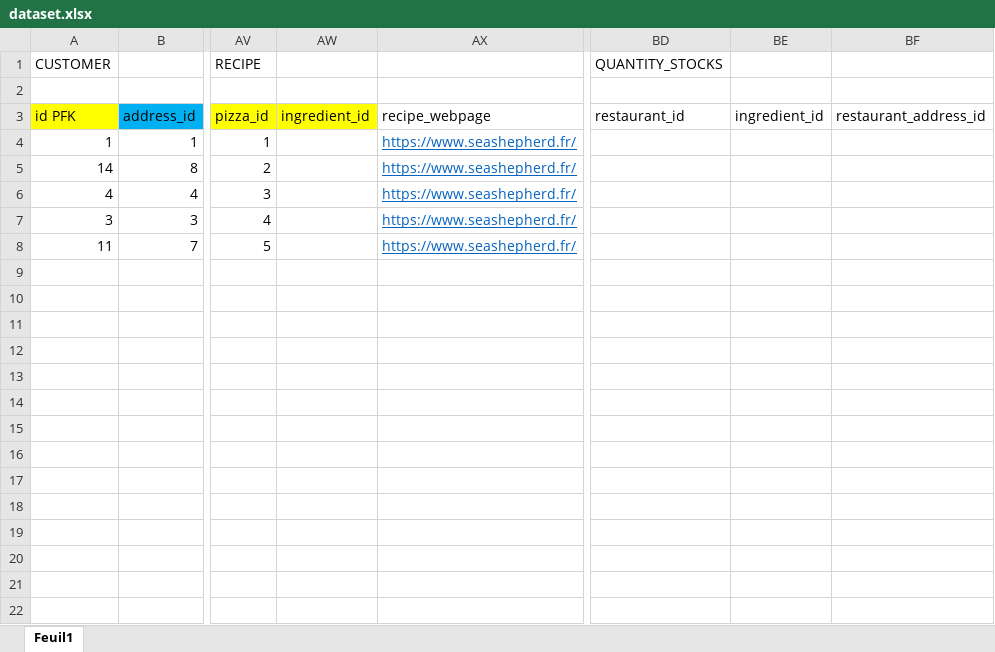
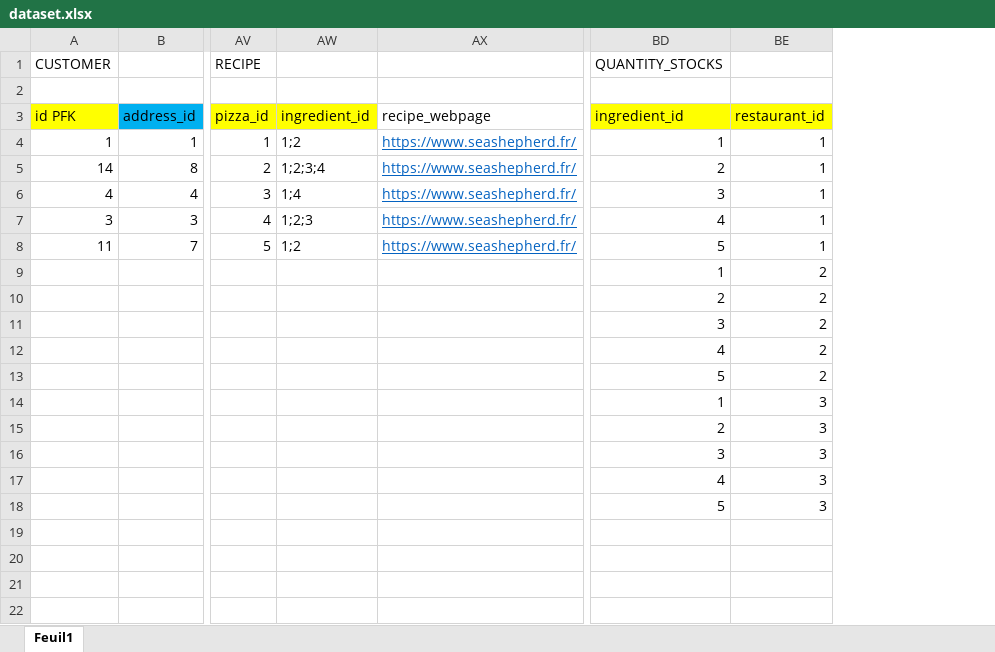
Before and after one commit to Psemp/OC_P6, an Excel workbook: code/resources/dataset.xlsx, sheet Feuil1, drawn as a sheet; only a part is shown, gaps mark what is left out; values as stored, in another font and other column widths than the file's, no borders; removed rows and columns are numbered as before the commit, all else as after; the diff names each change by its address in the sheet, - before the commit and + after, or states it on an @@ line.

Commit message:
update sql, PMD and dataset

```diff
--- a/code/resources/dataset.xlsx (sheet Feuil1)
+++ b/code/resources/dataset.xlsx (sheet Feuil1)
-column BD, rows 1-3: QUANTITY_STOCKS |  | restaurant_id
-column BE, row 3: ingredient_id
-column BF, row 3: restaurant_address_id
+column BD, rows 1-18: QUANTITY_STOCKS |  | ingredient_id | 1 | 2 | 3 | 4 | 5 | 1 | 2 | 3 | 4 | 5 | 1 | 2 | 3 | 4 | 5
+column BE, rows 3-18: restaurant_id | 1 | 1 | 1 | 1 | 1 | 2 | 2 | 2 | 2 | 2 | 3 | 3 | 3 | 3 | 3
-AW4: (empty)
+AW4: 1;2
-AW5: (empty)
+AW5: 1;2;3;4
-AW6: (empty)
+AW6: 1;4
-AW7: (empty)
+AW7: 1;2;3
-AW8: (empty)
+AW8: 1;2
```
Also changed, not shown: 3 other files.
